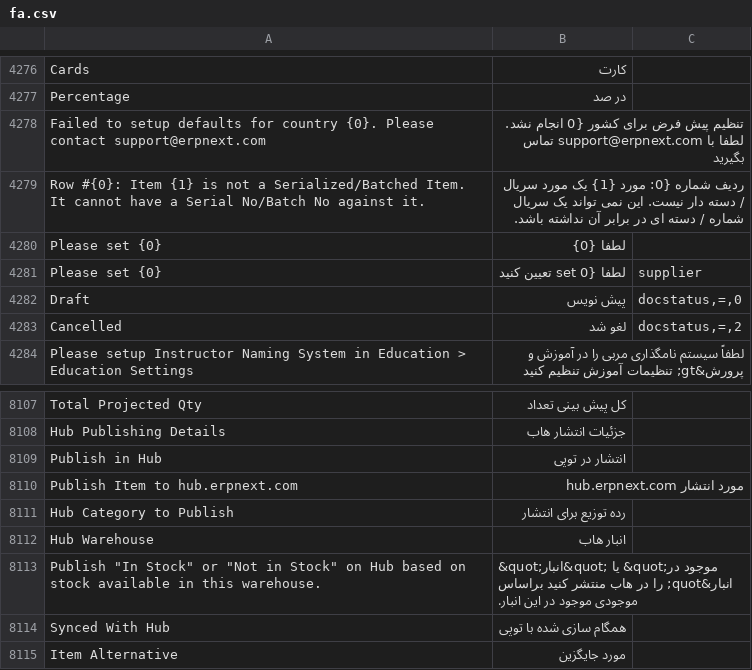
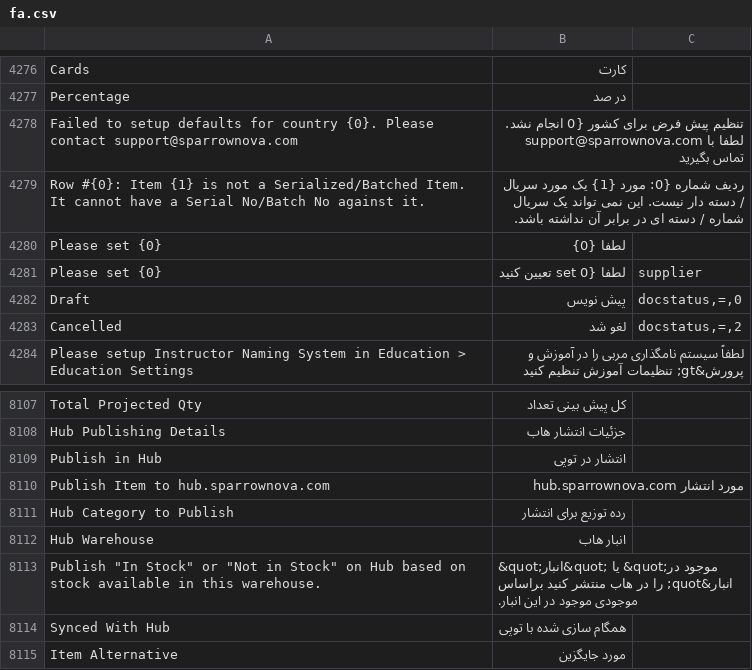
Before and after one commit to netmanthan/sparrow, a CSV file: sparrow/translations/fa.csv, drawn as a sheet; only a part is shown, gaps mark what is left out.

Commit message:
sparrownova.com

```diff
--- a/sparrow/translations/fa.csv
+++ b/sparrow/translations/fa.csv
@@ -4277,3 +4277,3 @@ Cards,کارت,
 Percentage,در صد,
-Failed to setup defaults for country {0}. Please contact support@erpnext.com,تنظیم پیش فرض برای کشور {0 انجام نشد. لطفا با support@erpnext.com تماس بگیرید,
+Failed to setup defaults for country {0}. Please contact support@sparrownova.com,تنظیم پیش فرض برای کشور {0 انجام نشد. لطفا با support@sparrownova.com تماس بگیرید,
 Row #{0}: Item {1} is not a Serialized/Batched Item. It cannot have a Serial No/Batch No against it.,ردیف شماره {0: مورد {1} یک مورد سریال / دسته دار نیست. این نمی تواند یک سریال شماره / دسته ای در برابر آن نداشته باشد.,
@@ -8109,3 +8109,3 @@ Hub Publishing Details,جزئیات انتشار هاب,
 Publish in Hub,انتشار در توپی,
-Publish Item to hub.erpnext.com,مورد انتشار hub.erpnext.com,
+Publish Item to hub.sparrownova.com,مورد انتشار hub.sparrownova.com,
 Hub Category to Publish,رده توزیع برای انتشار,
```
Also changed, not shown: sparrow/translations/ko.csv, sparrow/translations/mr.csv, 2 other files.
